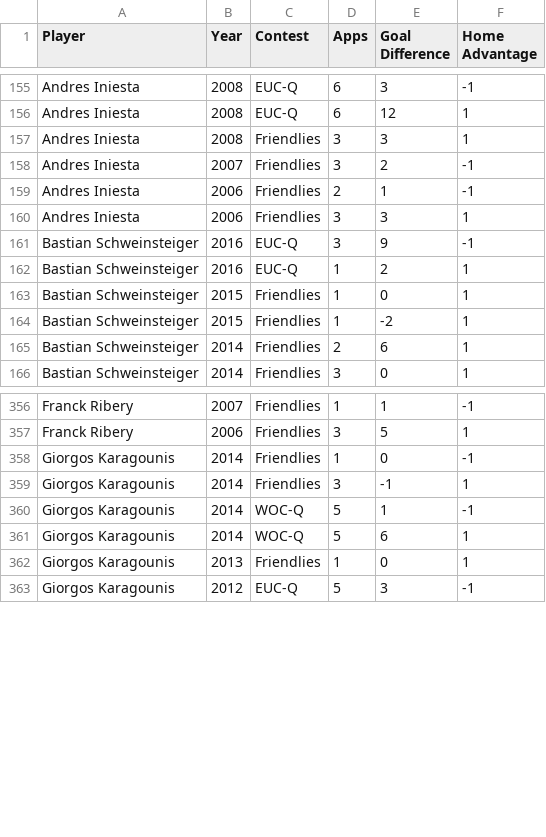
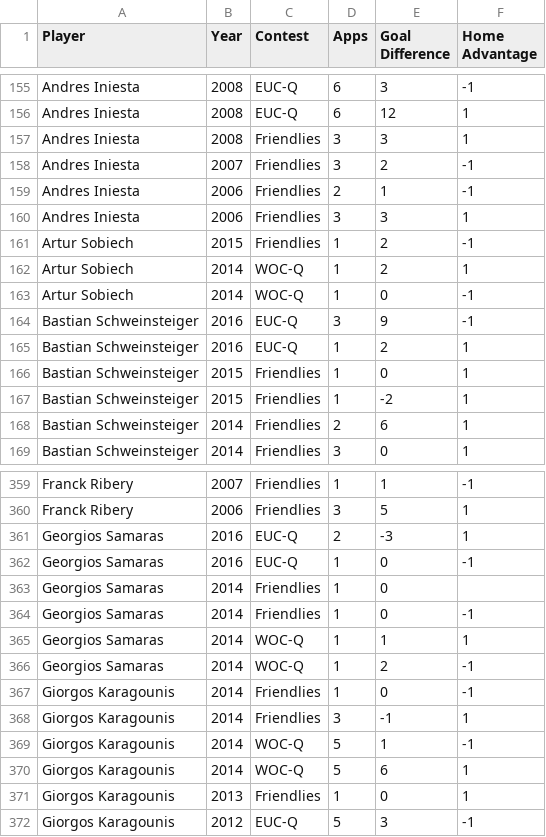
Before and after one commit to thezane/soccer-predictions, a CSV file: data/midfielders.csv, drawn as a sheet; only a part is shown, gaps mark what is left out.

```diff
--- a/data/midfielders.csv
+++ b/data/midfielders.csv
@@ -160,2 +160,5 @@
 "Andres Iniesta",2006,"Friendlies",3,3,1
+"Artur Sobiech",2015,"Friendlies",1,2,-1
+"Artur Sobiech",2014,"WOC-Q",1,2,1
+"Artur Sobiech",2014,"WOC-Q",1,0,-1
 "Bastian Schweinsteiger",2016,"EUC-Q",3,9,-1
@@ -357,2 +360,8 @@
 "Franck Ribery",2006,"Friendlies",3,5,1
+"Georgios Samaras",2016,"EUC-Q",2,-3,1
+"Georgios Samaras",2016,"EUC-Q",1,0,-1
+"Georgios Samaras",2014,"Friendlies",1,0,
+"Georgios Samaras",2014,"Friendlies",1,0,-1
+"Georgios Samaras",2014,"WOC-Q",1,1,1
+"Georgios Samaras",2014,"WOC-Q",1,2,-1
 "Giorgos Karagounis",2014,"Friendlies",1,0,-1
```
Also changed, not shown: data/attackers.csv.
